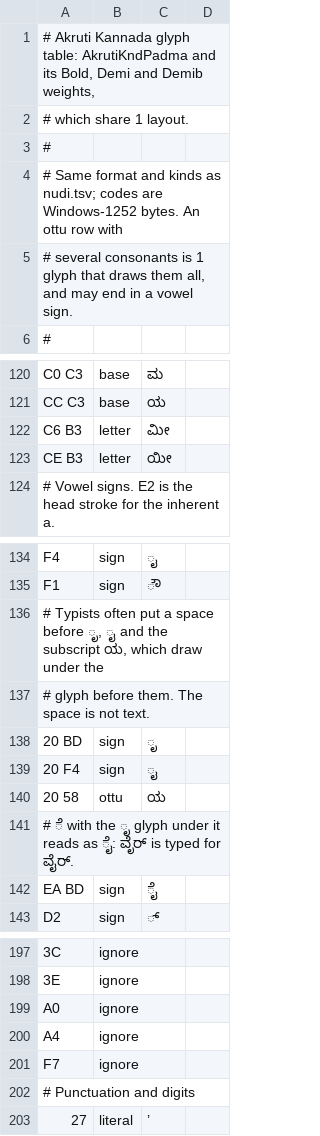
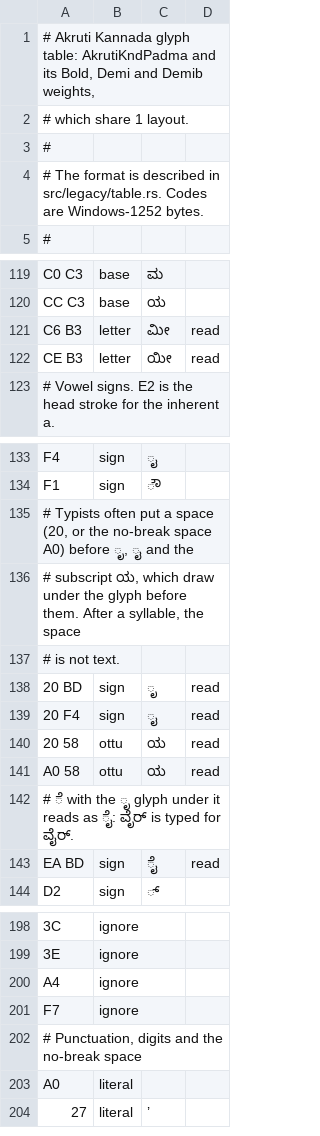
Before and after one commit to openkannada/kannadi, a TSV file: crates/kannadi/data/akruti.tsv, drawn as a sheet; only a part is shown, gaps mark what is left out; removed rows and columns are numbered as before the commit, all else as after; the diff names each change by its address in the sheet, - before the commit and + after, or states it on an @@ line.

Commit message:
Fix review findings in the Akruti layout
- Kannada digits are written with the layout's glyphs when it has them;
  Akruti writes 1 to 9 at 81 to 89 and reports 0, which it cannot draw.
- A space typed before a sign stays a space when no syllable comes before
  it. The same rule covers the no-break space A0, which is now a space
  and no longer dropped.
- Table rows marked "read" are read and never written, in place of
  guessing from a key that starts with a space.
- Subscript rows are 1 entry, consonants and an optional sign, checked
  when the table is parsed.
- The encoder checks that a sign part has any glyph before choosing one.
- The table format is described once, in table.rs. Layout is
  non_exhaustive and FromStr uses its names; each direction builds all
  layouts' tables in 1 cache.
- Tests: every table row reads; Akruti words encode as typed for at least
  95 in 100; the Akruti property test covers subscript ಝ and ಜ್ಞ.

```diff
--- a/crates/kannadi/data/akruti.tsv
+++ b/crates/kannadi/data/akruti.tsv
-A4: # Same format and kinds as nudi.tsv; codes are Windows-1252 bytes. An ottu row with
+A4: # The format is described in src/legacy/table.rs. Codes are Windows-1252 bytes.
-row 5: # several consonants is 1 glyph that draws them all, and may end in a vowel sign.
-D121:D122: (empty)
+D121:D122: read
-A135: …a space before ೃ, ೖ and the subscript ಯ, which draw under the
+A135: …a space (20, or the no-break space A0) before ೃ, ೖ and the
-A136: # glyph before them. The space is not text.
+A136: # subscript ಯ, which draw under the glyph before them. After a syllable, the space
+row 137: # is not text.
-D138:D140: (empty)
+D138:D140: read
+row 141: A0 58 | ottu | ಯ | read
-D143: (empty)
+D143: read
-row 199: A0 | ignore
-A202: # Punctuation and digits
+A202: # Punctuation, digits and the no-break space
+row 203: A0 | literal
```
Also changed, not shown: 12 other files.
